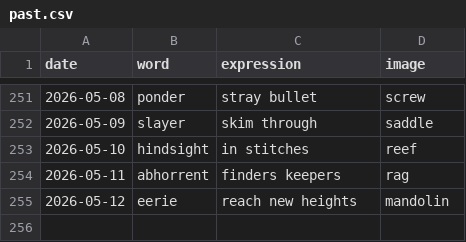
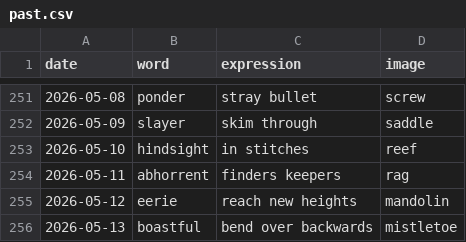
Before and after one commit to StaubOliver/wow, a CSV file: past.csv, drawn as a sheet; only a part is shown, gaps mark what is left out.

```diff
--- a/past.csv
+++ b/past.csv
@@ -255 +255,2 @@ date;word;expression;image
 2026-05-12;eerie;reach new heights;mandolin
+2026-05-13;boastful;bend over backwards;mistletoe
```
Also changed, not shown: past_fr.csv, 2 other files.
